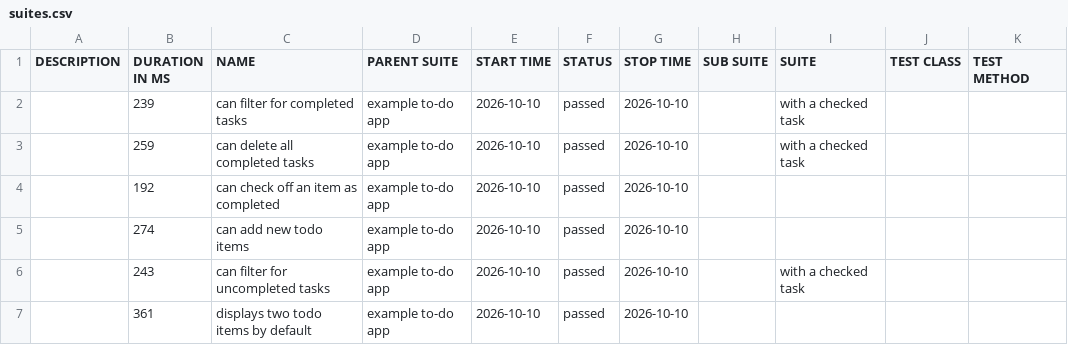
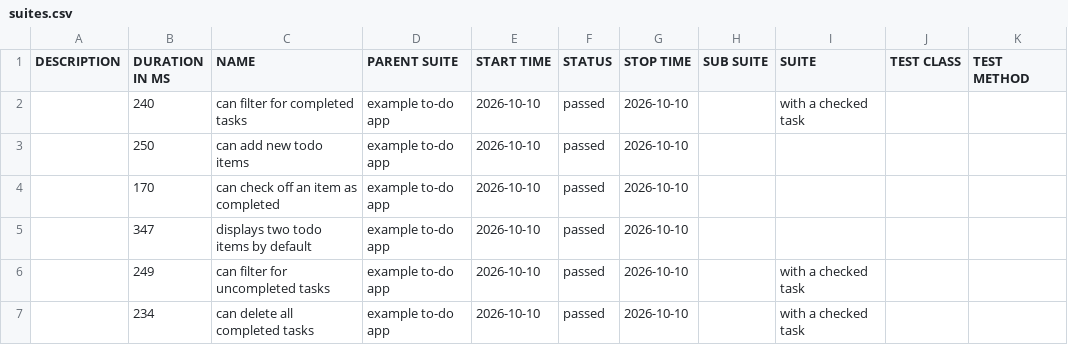
Before and after one commit to AlexandreLuan/ci-cd-teste-exemplo, a CSV file: data/suites.csv, drawn as a sheet.

```diff
--- a/data/suites.csv
+++ b/data/suites.csv
@@ -1,7 +1,7 @@
 "DESCRIPTION","DURATION IN MS","NAME","PARENT SUITE","START TIME","STATUS","STOP TIME","SUB SUITE","SUITE","TEST CLASS","TEST METHOD"
-"","239","can filter for completed tasks","example to-do app","2026-10-10","passed","2026-10-10","","with a checked task","",""
-"","259","can delete all completed tasks","example to-do app","2026-10-10","passed","2026-10-10","","with a checked task","",""
-"","192","can check off an item as completed","example to-do app","2026-10-10","passed","2026-10-10","","","",""
-"","274","can add new todo items","example to-do app","2026-10-10","passed","2026-10-10","","","",""
-"","243","can filter for uncompleted tasks","example to-do app","2026-10-10","passed","2026-10-10","","with a checked task","",""
-"","361","displays two todo items by default","example to-do app","2026-10-10","passed","2026-10-10","","","",""
+"","240","can filter for completed tasks","example to-do app","2026-10-10","passed","2026-10-10","","with a checked task","",""
+"","250","can add new todo items","example to-do app","2026-10-10","passed","2026-10-10","","","",""
+"","170","can check off an item as completed","example to-do app","2026-10-10","passed","2026-10-10","","","",""
+"","347","displays two todo items by default","example to-do app","2026-10-10","passed","2026-10-10","","","",""
+"","249","can filter for uncompleted tasks","example to-do app","2026-10-10","passed","2026-10-10","","with a checked task","",""
+"","234","can delete all completed tasks","example to-do app","2026-10-10","passed","2026-10-10","","with a checked task","",""
```
Also changed, not shown: 28 other files.
